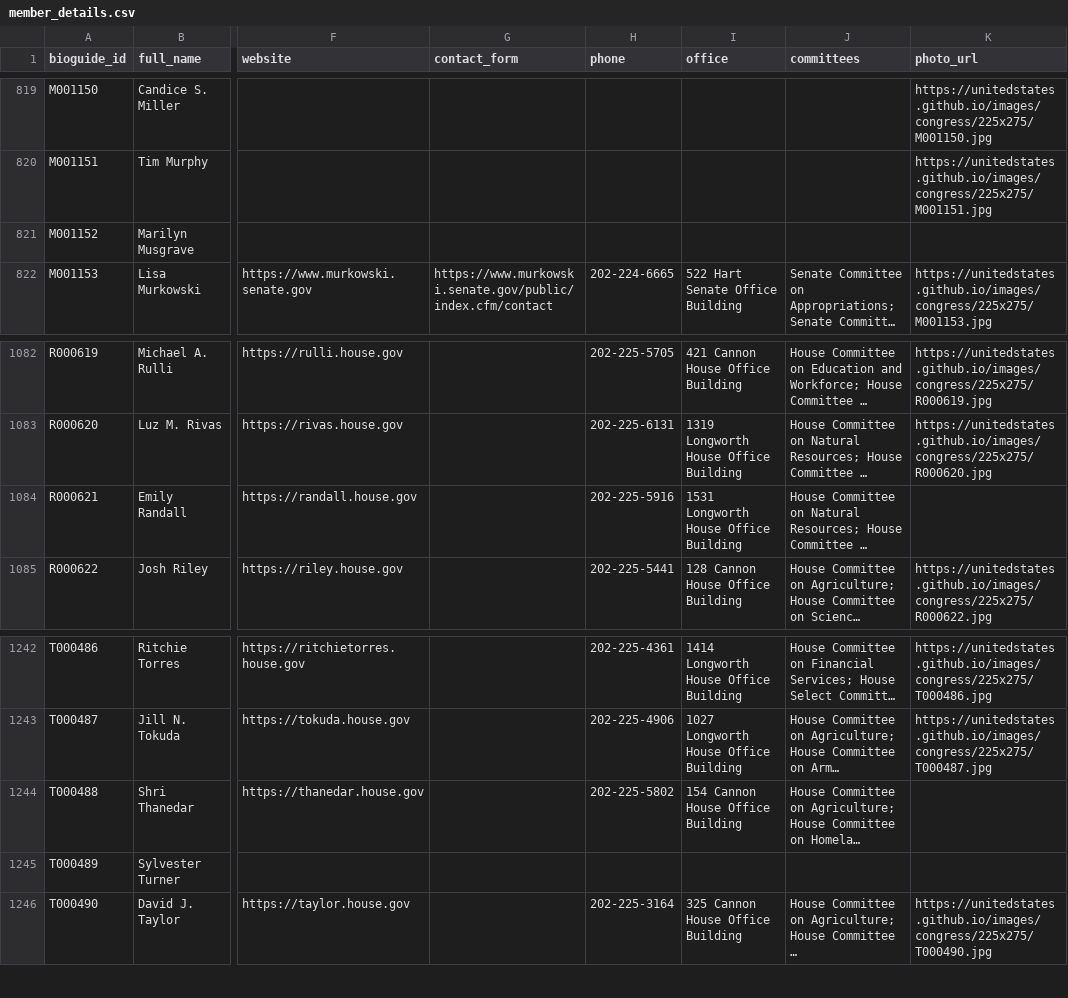
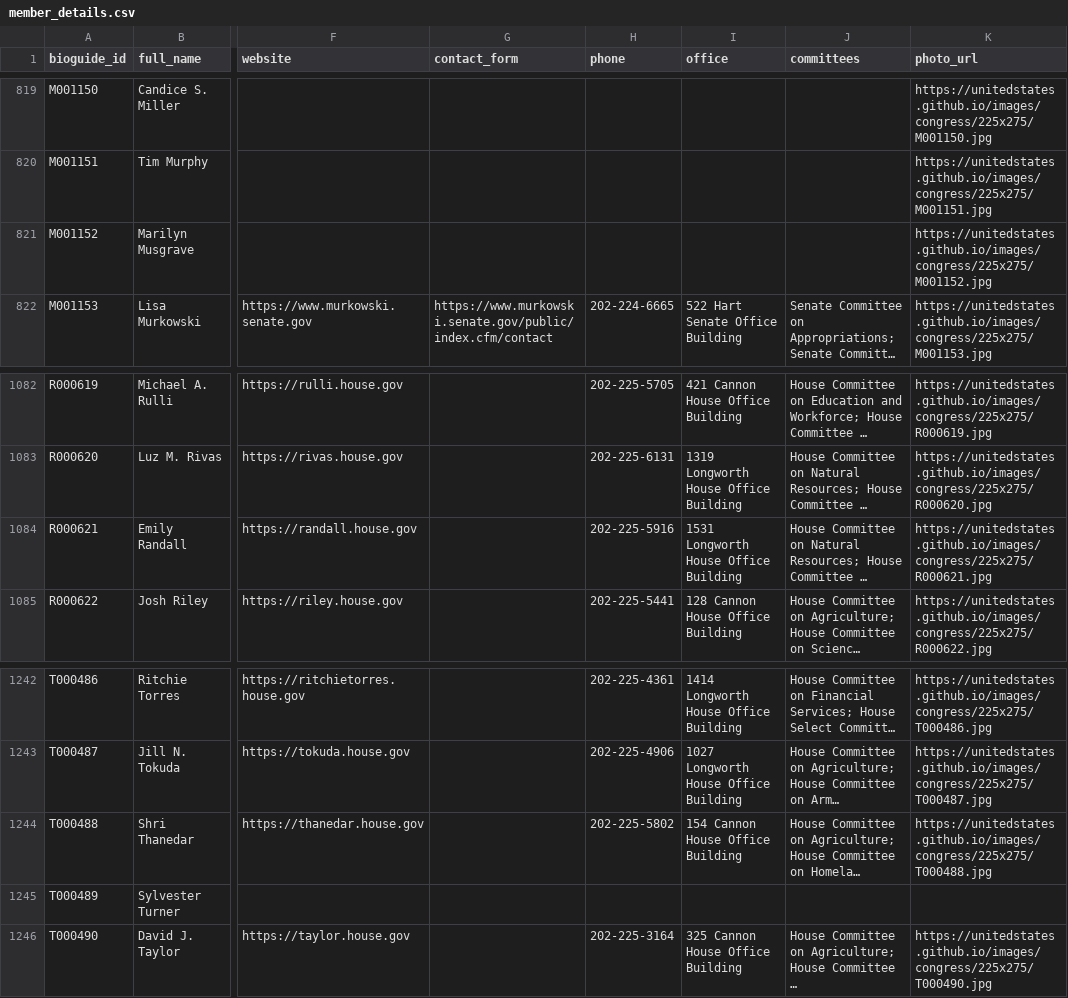
Before and after one commit to RendellRich/partycohesion, a CSV file: data/member_details.csv, drawn as a sheet; only a part is shown, gaps mark what is left out; long unchanged cells end in …; the diff names each change by its address in the sheet, - before the commit and + after, or states it on an @@ line.

```diff
--- a/data/member_details.csv
+++ b/data/member_details.csv
-K821 (photo_url): (empty)
+K821 (photo_url): https://unitedstates.github.io/images/congress/225x275/M001152.jpg
-K1084 (photo_url): (empty)
+K1084 (photo_url): https://unitedstates.github.io/images/congress/225x275/R000621.jpg
-K1244 (photo_url): (empty)
+K1244 (photo_url): https://unitedstates.github.io/images/congress/225x275/T000488.jpg
```
